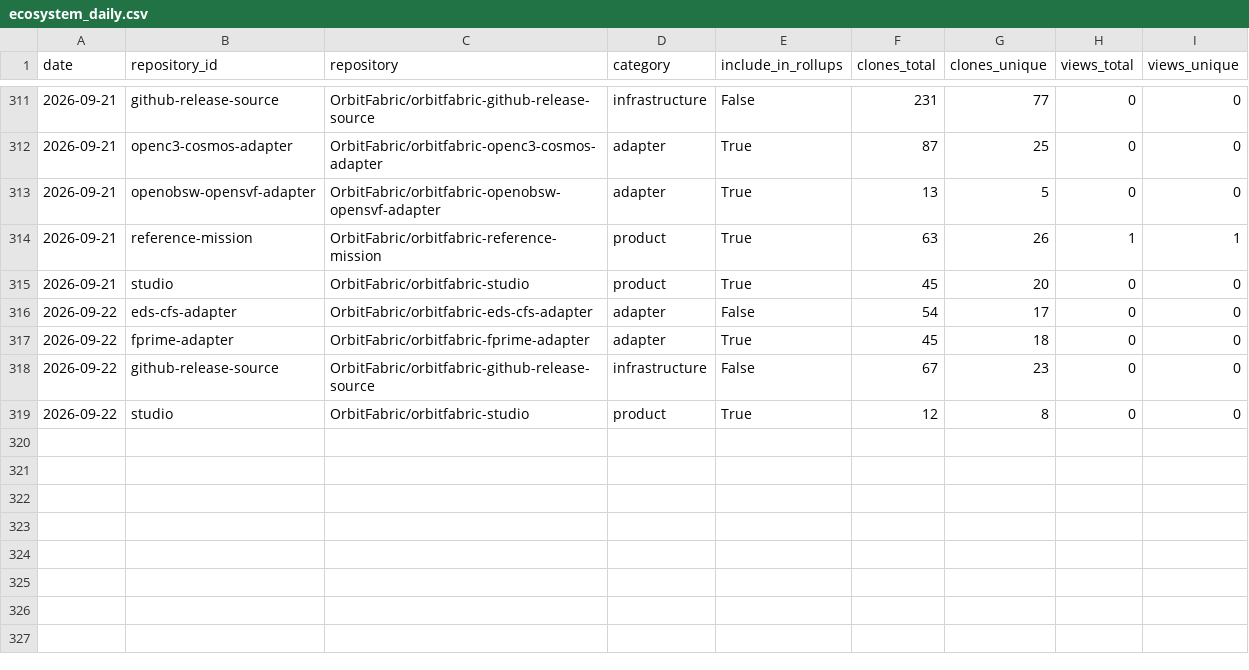
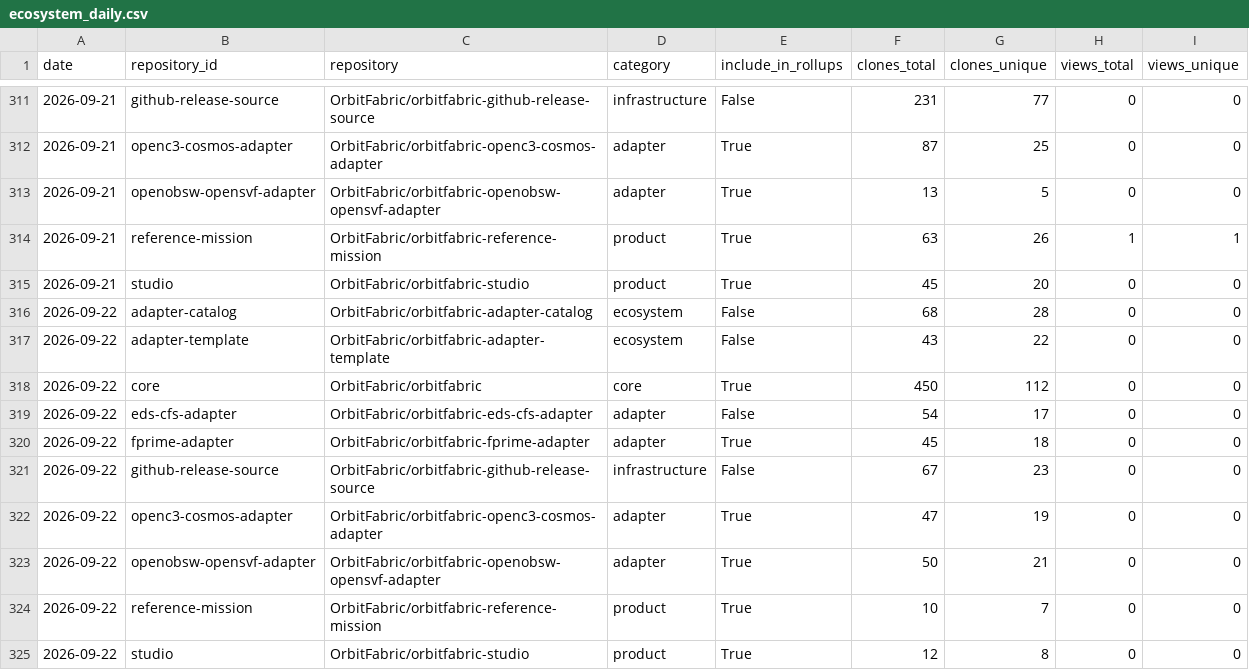
Before and after one commit to FAROTECH/orbitfabric-analytics, a CSV file: analytics/ecosystem_daily.csv, drawn as a sheet; only a part is shown, gaps mark what is left out.

```diff
--- a/analytics/ecosystem_daily.csv
+++ b/analytics/ecosystem_daily.csv
@@ -315,2 +315,5 @@ date,repository_id,repository,category,include_in_rollups,clones_total,clones_un
 2026-09-21,studio,OrbitFabric/orbitfabric-studio,product,True,45,20,0,0
+2026-09-22,adapter-catalog,OrbitFabric/orbitfabric-adapter-catalog,ecosystem,False,68,28,0,0
+2026-09-22,adapter-template,OrbitFabric/orbitfabric-adapter-template,ecosystem,False,43,22,0,0
+2026-09-22,core,OrbitFabric/orbitfabric,core,True,450,112,0,0
 2026-09-22,eds-cfs-adapter,OrbitFabric/orbitfabric-eds-cfs-adapter,adapter,False,54,17,0,0
@@ -318,2 +321,5 @@ date,repository_id,repository,category,include_in_rollups,clones_total,clones_un
 2026-09-22,github-release-source,OrbitFabric/orbitfabric-github-release-source,infrastructure,False,67,23,0,0
+2026-09-22,openc3-cosmos-adapter,OrbitFabric/orbitfabric-openc3-cosmos-adapter,adapter,True,47,19,0,0
+2026-09-22,openobsw-opensvf-adapter,OrbitFabric/orbitfabric-openobsw-opensvf-adapter,adapter,True,50,21,0,0
+2026-09-22,reference-mission,OrbitFabric/orbitfabric-reference-mission,product,True,10,7,0,0
 2026-09-22,studio,OrbitFabric/orbitfabric-studio,product,True,12,8,0,0
```
Also changed, not shown: analytics/community_lifecycle_daily.csv, analytics/community_participation_daily.csv, 5 other files.
